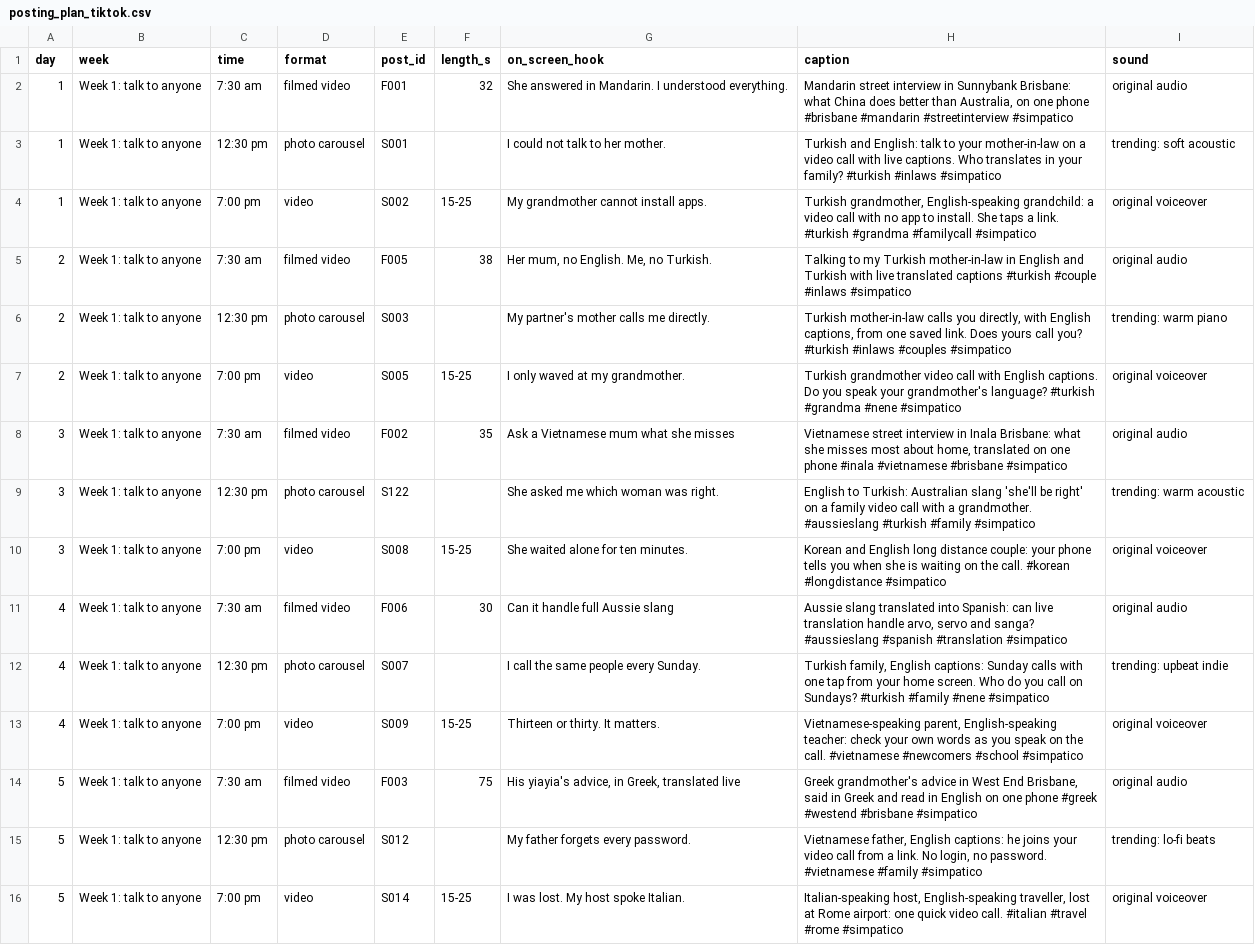
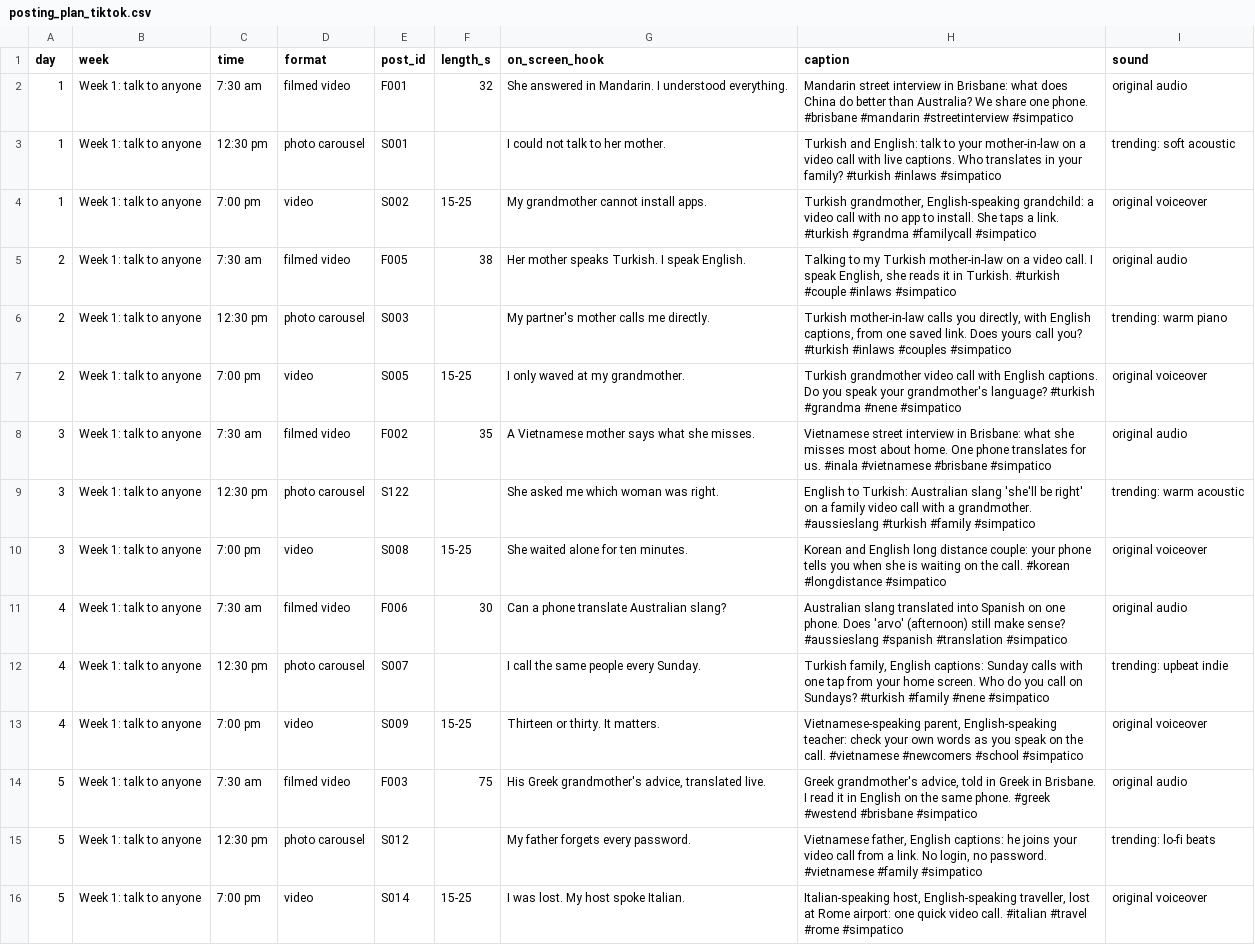
Before and after one commit to maxsenica-sys/Simpatico, a CSV file: content/posting_plan_tiktok.csv, drawn as a sheet; only a part is shown; the diff covers the shown part only.

```diff
--- a/content/posting_plan_tiktok.csv
+++ b/content/posting_plan_tiktok.csv
@@ -1,15 +1,15 @@
 day,week,time,format,post_id,length_s,on_screen_hook,caption,sound
-1,Week 1: talk to anyone,7:30 am,filmed video,F001,32,She answered in Mandarin. I understood everything.,"Mandarin street interview in Sunnybank Brisbane: what China does better than Australia, on one phone #brisbane #mandarin #streetinterview #simpatico",original audio
+1,Week 1: talk to anyone,7:30 am,filmed video,F001,32,She answered in Mandarin. I understood everything.,Mandarin street interview in Brisbane: what does China do better than Australia? We share one phone. #brisbane #mandarin #streetinterview #simpatico,original audio
 1,Week 1: talk to anyone,12:30 pm,photo carousel,S001,,I could not talk to her mother.,Turkish and English: talk to your mother-in-law on a video call with live captions. Who translates in your family? #turkish #inlaws #simpatico,trending: soft acoustic
 1,Week 1: talk to anyone,7:00 pm,video,S002,15-25,My grandmother cannot install apps.,"Turkish grandmother, English-speaking grandchild: a video call with no app to install. She taps a link. #turkish #grandma #familycall #simpatico",original voiceover
-2,Week 1: talk to anyone,7:30 am,filmed video,F005,38,"Her mum, no English. Me, no Turkish.",Talking to my Turkish mother-in-law in English and Turkish with live translated captions #turkish #couple #inlaws #simpatico,original audio
+2,Week 1: talk to anyone,7:30 am,filmed video,F005,38,Her mother speaks Turkish. I speak English.,"Talking to my Turkish mother-in-law on a video call. I speak English, she reads it in Turkish. #turkish #couple #inlaws #simpatico",original audio
 2,Week 1: talk to anyone,12:30 pm,photo carousel,S003,,My partner's mother calls me directly.,"Turkish mother-in-law calls you directly, with English captions, from one saved link. Does yours call you? #turkish #inlaws #couples #simpatico",trending: warm piano
 2,Week 1: talk to anyone,7:00 pm,video,S005,15-25,I only waved at my grandmother.,Turkish grandmother video call with English captions. Do you speak your grandmother's language? #turkish #grandma #nene #simpatico,original voiceover
-3,Week 1: talk to anyone,7:30 am,filmed video,F002,35,Ask a Vietnamese mum what she misses,"Vietnamese street interview in Inala Brisbane: what she misses most about home, translated on one phone #inala #vietnamese #brisbane #simpatico",original audio
+3,Week 1: talk to anyone,7:30 am,filmed video,F002,35,A Vietnamese mother says what she misses.,Vietnamese street interview in Brisbane: what she misses most about home. One phone translates for us. #inala #vietnamese #brisbane #simpatico,original audio
 3,Week 1: talk to anyone,12:30 pm,photo carousel,S122,,She asked me which woman was right.,English to Turkish: Australian slang 'she'll be right' on a family video call with a grandmother. #aussieslang #turkish #family #simpatico,trending: warm acoustic
 3,Week 1: talk to anyone,7:00 pm,video,S008,15-25,She waited alone for ten minutes.,Korean and English long distance couple: your phone tells you when she is waiting on the call. #korean #longdistance #simpatico,original voiceover
-4,Week 1: talk to anyone,7:30 am,filmed video,F006,30,Can it handle full Aussie slang,"Aussie slang translated into Spanish: can live translation handle arvo, servo and sanga? #aussieslang #spanish #translation #simpatico",original audio
+4,Week 1: talk to anyone,7:30 am,filmed video,F006,30,Can a phone translate Australian slang?,Australian slang translated into Spanish on one phone. Does 'arvo' (afternoon) still make sense? #aussieslang #spanish #translation #simpatico,original audio
 4,Week 1: talk to anyone,12:30 pm,photo carousel,S007,,I call the same people every Sunday.,"Turkish family, English captions: Sunday calls with one tap from your home screen. Who do you call on Sundays? #turkish #family #nene #simpatico",trending: upbeat indie
 4,Week 1: talk to anyone,7:00 pm,video,S009,15-25,Thirteen or thirty. It matters.,"Vietnamese-speaking parent, English-speaking teacher: check your own words as you speak on the call. #vietnamese #newcomers #school #simpatico",original voiceover
-5,Week 1: talk to anyone,7:30 am,filmed video,F003,75,"His yiayia's advice, in Greek, translated live","Greek grandmother's advice in West End Brisbane, said in Greek and read in English on one phone #greek #westend #brisbane #simpatico",original audio
+5,Week 1: talk to anyone,7:30 am,filmed video,F003,75,"His Greek grandmother's advice, translated live.","Greek grandmother's advice, told in Greek in Brisbane. I read it in English on the same phone. #greek #westend #brisbane #simpatico",original audio
 5,Week 1: talk to anyone,12:30 pm,photo carousel,S012,,My father forgets every password.,"Vietnamese father, English captions: he joins your video call from a link. No login, no password. #vietnamese #family #simpatico",trending: lo-fi beats
```
Also changed, not shown: 49 edited cells elsewhere in this file, content/backlog.csv, content/posting_plan_instagram.csv, 1 other file.
